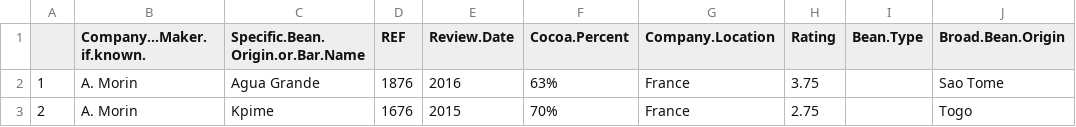
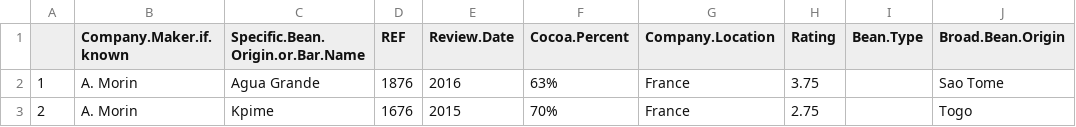
Before and after one commit to UBC-MDS/DSCI_522-Chocolate_Ratings_Analysis, a CSV file: data/cleaned_choc_data.csv, drawn as a sheet; only a part is shown.

Commit message:
addressed feedback by adding to documentation of scripts, spacing in table column names, and figure captions.

```diff
--- a/data/cleaned_choc_data.csv
+++ b/data/cleaned_choc_data.csv
@@ -1,2 +1,2 @@
-"","Company...Maker.if.known.","Specific.Bean.Origin.or.Bar.Name","REF","Review.Date","Cocoa.Percent","Company.Location","Rating","Bean.Type","Broad.Bean.Origin"
+"","Company.Maker.if.known","Specific.Bean.Origin.or.Bar.Name","REF","Review.Date","Cocoa.Percent","Company.Location","Rating","Bean.Type","Broad.Bean.Origin"
 "1","A. Morin","Agua Grande",1876,2016,"63%","France",3.75," ","Sao Tome"
```
Also changed, not shown: 8 other files.
